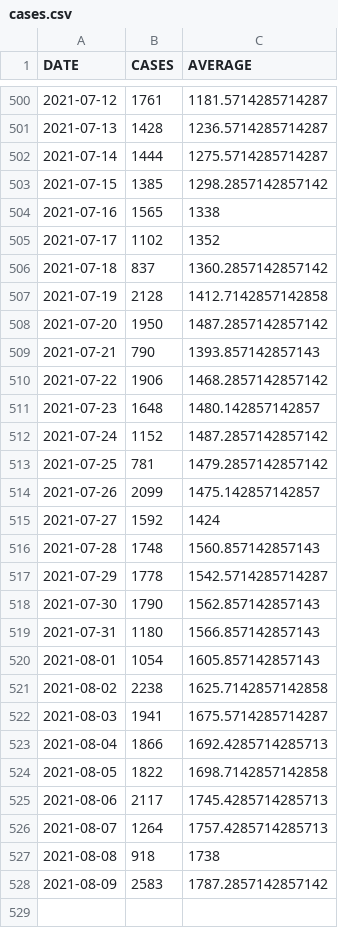
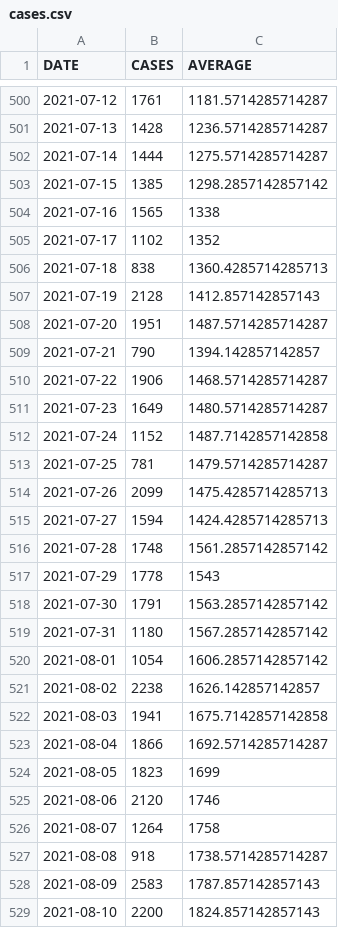
Before and after one commit to bmesuere/covid, a CSV file: data/cases.csv, drawn as a sheet; only a part is shown, gaps mark what is left out; the diff covers the shown part only.

```diff
--- a/data/cases.csv
+++ b/data/cases.csv
@@ -505,24 +505,25 @@
 "2021-07-17",1102,1352
-"2021-07-18",837,1360.2857142857142
-"2021-07-19",2128,1412.7142857142858
-"2021-07-20",1950,1487.2857142857142
-"2021-07-21",790,1393.857142857143
-"2021-07-22",1906,1468.2857142857142
-"2021-07-23",1648,1480.142857142857
-"2021-07-24",1152,1487.2857142857142
-"2021-07-25",781,1479.2857142857142
-"2021-07-26",2099,1475.142857142857
-"2021-07-27",1592,1424
-"2021-07-28",1748,1560.857142857143
-"2021-07-29",1778,1542.5714285714287
-"2021-07-30",1790,1562.857142857143
-"2021-07-31",1180,1566.857142857143
-"2021-08-01",1054,1605.857142857143
-"2021-08-02",2238,1625.7142857142858
-"2021-08-03",1941,1675.5714285714287
-"2021-08-04",1866,1692.4285714285713
-"2021-08-05",1822,1698.7142857142858
-"2021-08-06",2117,1745.4285714285713
-"2021-08-07",1264,1757.4285714285713
-"2021-08-08",918,1738
-"2021-08-09",2583,1787.2857142857142
+"2021-07-18",838,1360.4285714285713
+"2021-07-19",2128,1412.857142857143
+"2021-07-20",1951,1487.5714285714287
+"2021-07-21",790,1394.142857142857
+"2021-07-22",1906,1468.5714285714287
+"2021-07-23",1649,1480.5714285714287
+"2021-07-24",1152,1487.7142857142858
+"2021-07-25",781,1479.5714285714287
+"2021-07-26",2099,1475.4285714285713
+"2021-07-27",1594,1424.4285714285713
+"2021-07-28",1748,1561.2857142857142
+"2021-07-29",1778,1543
+"2021-07-30",1791,1563.2857142857142
+"2021-07-31",1180,1567.2857142857142
+"2021-08-01",1054,1606.2857142857142
+"2021-08-02",2238,1626.142857142857
+"2021-08-03",1941,1675.7142857142858
+"2021-08-04",1866,1692.5714285714287
+"2021-08-05",1823,1699
+"2021-08-06",2120,1746
+"2021-08-07",1264,1758
+"2021-08-08",918,1738.5714285714287
+"2021-08-09",2583,1787.857142857143
+"2021-08-10",2200,1824.857142857143
```
Also changed, not shown: 51 edited cells elsewhere in this file, data/deaths.csv, data/hospi.csv, 1 other file.
